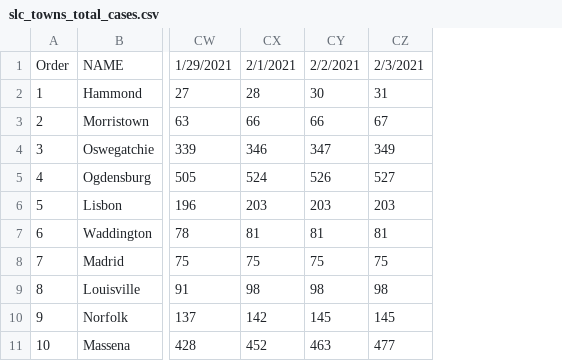
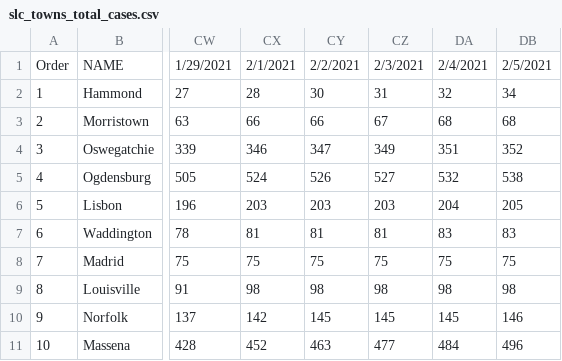
Before and after one commit to iramler/stlawu_covid, a CSV file: slc_towns_total_cases.csv, drawn as a sheet; only a part is shown, gaps mark what is left out; the diff names each change by its address in the sheet, - before the commit and + after, or states it on an @@ line.

Commit message:
data update

```diff
--- a/slc_towns_total_cases.csv
+++ b/slc_towns_total_cases.csv
+column DA, rows 1-11: 2/4/2021 | 32 | 68 | 351 | 532 | 204 | 83 | 75 | 98 | 145 | 484
+column DB, rows 1-11: 2/5/2021 | 34 | 68 | 352 | 538 | 205 | 83 | 75 | 98 | 146 | 496
```
Also changed, not shown: slc_covid_hosp.csv, slc_towns_active_cases.csv, 1 other file.
